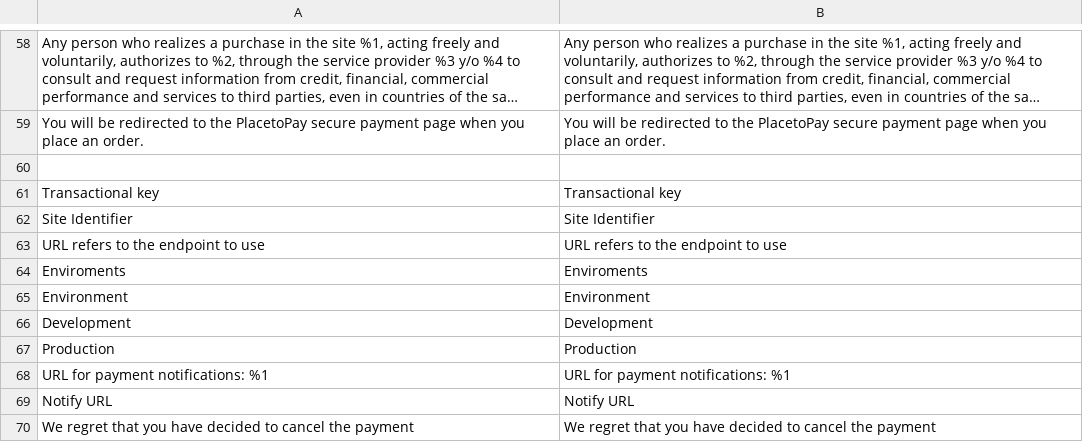
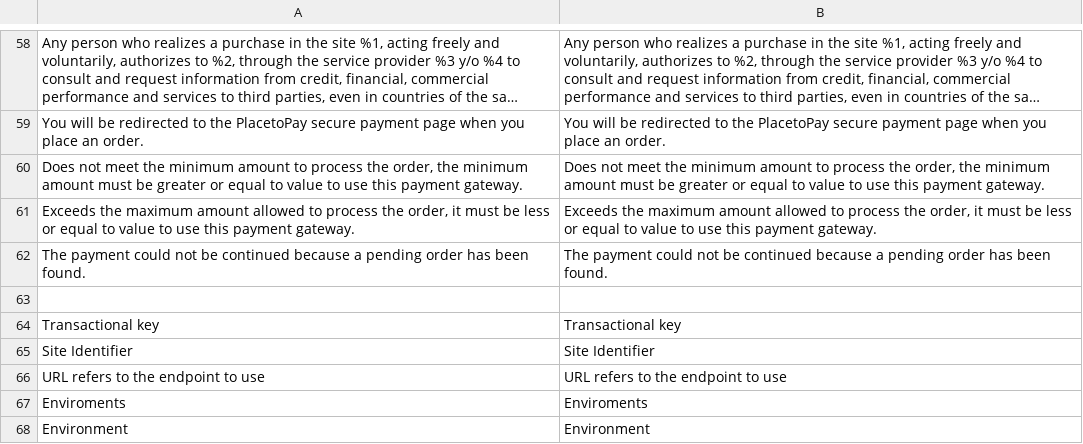
Before and after one commit to placetopay-org/magento2-placetopay, a CSV file: i18n/en_US.csv, drawn as a sheet; only a part is shown, gaps mark what is left out; the shorter side is filled out with more unchanged rows; long unchanged cells end in ….

```diff
--- a/i18n/en_US.csv
+++ b/i18n/en_US.csv
@@ -59,2 +59,5 @@
 "You will be redirected to the PlacetoPay secure payment page when you place an order.","You will be redirected to the PlacetoPay secure payment page when you place an order."
+"Does not meet the minimum amount to process the order, the minimum amount must be greater or equal to value to use this payment gateway.","Does not meet the minimum amount to process the order, the minimum amount must be greater or equal to value to use this payment gateway."
+"Exceeds the maximum amount allowed to process the order, it must be less or equal to value to use this payment gateway.","Exceeds the maximum amount allowed to process the order, it must be less or equal to value to use this payment gateway."
+"The payment could not be continued because a pending order has been found.","The payment could not be continued because a pending order has been found."
 
```
Also changed, not shown: i18n/es_CO.csv, i18n/es_ES.csv, 2 other files.
